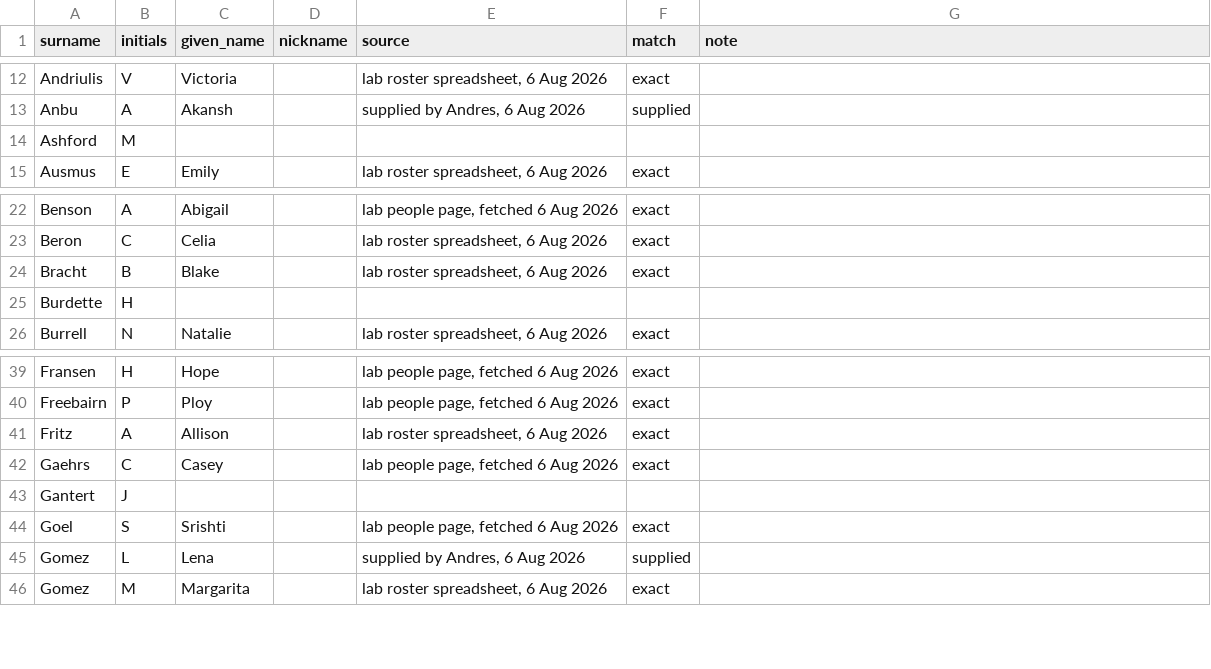
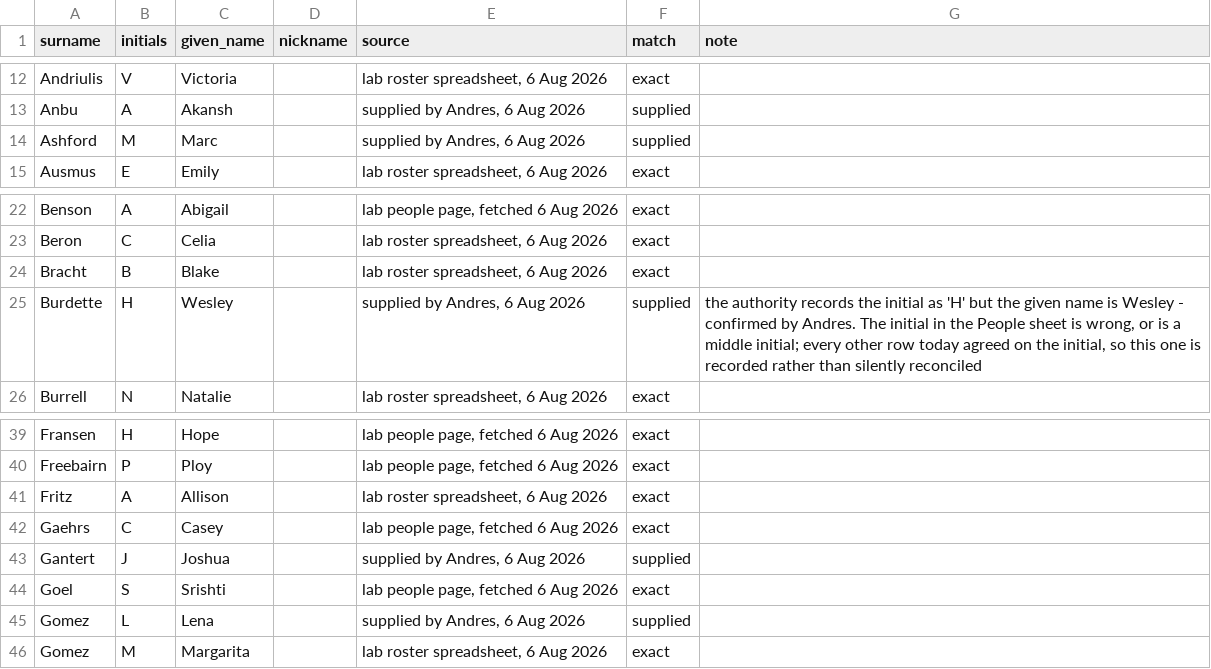
Before and after one commit to agvg75/WINK, a CSV file: staged/tools/drive_audit/given_names.csv, drawn as a sheet; only a part is shown, gaps mark what is left out.

```diff
--- a/staged/tools/drive_audit/given_names.csv
+++ b/staged/tools/drive_audit/given_names.csv
@@ -13,3 +13,3 @@ Andriulis,V,Victoria,,"lab roster spreadsheet, 6 Aug 2026",exact,
 Anbu,A,Akansh,,"supplied by Andres, 6 Aug 2026",supplied,
-Ashford,M,,,,,
+Ashford,M,Marc,,"supplied by Andres, 6 Aug 2026",supplied,
 Ausmus,E,Emily,,"lab roster spreadsheet, 6 Aug 2026",exact,
@@ -24,3 +24,3 @@ Beron,C,Celia,,"lab roster spreadsheet, 6 Aug 2026",exact,
 Bracht,B,Blake,,"lab roster spreadsheet, 6 Aug 2026",exact,
-Burdette,H,,,,,
+Burdette,H,Wesley,,"supplied by Andres, 6 Aug 2026",supplied,"the authority records the initial as 'H' but the given name is Wesley - confirmed by Andres. The initial in the People sheet is wrong, or is a middle initial; every other row today agreed on the initial, so this one is recorded rather than silently reconciled"
 Burrell,N,Natalie,,"lab roster spreadsheet, 6 Aug 2026",exact,
@@ -42,3 +42,3 @@ Fritz,A,Allison,,"lab roster spreadsheet, 6 Aug 2026",exact,
 Gaehrs,C,Casey,,"lab people page, fetched 6 Aug 2026",exact,
-Gantert,J,,,,,
+Gantert,J,Joshua,,"supplied by Andres, 6 Aug 2026",supplied,
 Goel,S,Srishti,,"lab people page, fetched 6 Aug 2026",exact,
```
